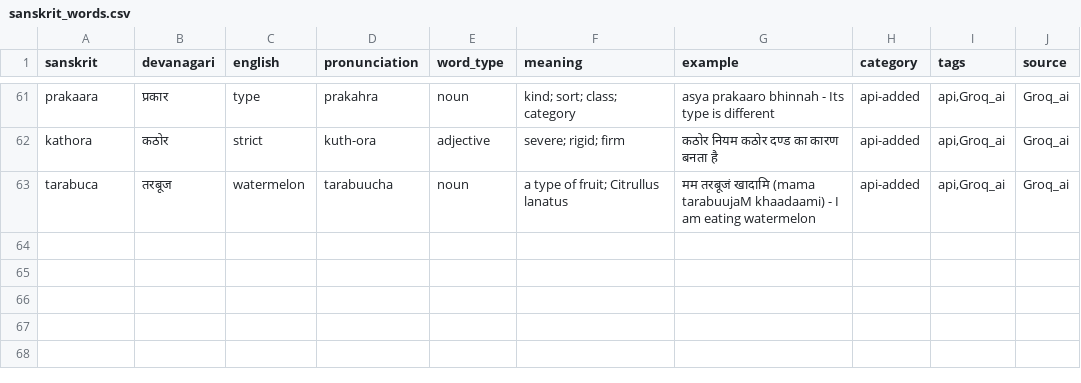
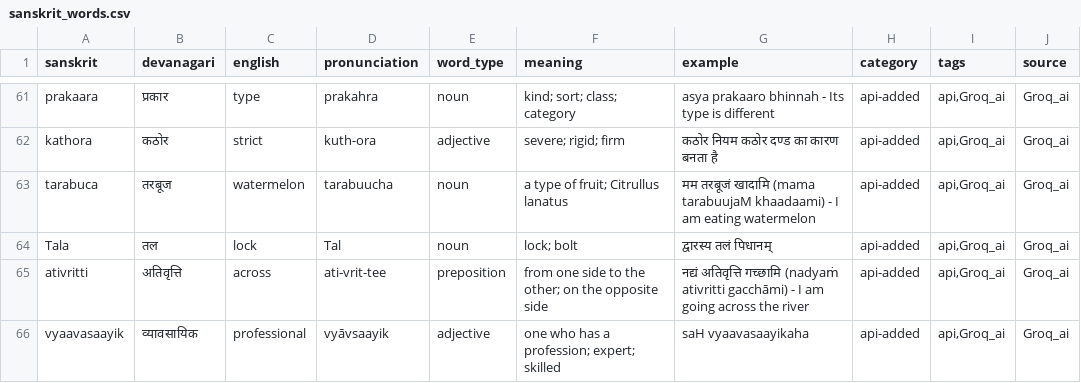
Before and after one commit to harshal8704/Sanskrit-AI-Tutor, a CSV file: backend/data/sanskrit_words.csv, drawn as a sheet; only a part is shown, gaps mark what is left out.

```diff
--- a/backend/data/sanskrit_words.csv
+++ b/backend/data/sanskrit_words.csv
@@ -63 +63,4 @@ kathora,कठोर,strict,kuth-ora,adjective,severe; rigid; firm,कठोर
 tarabuca,तरबूज,watermelon,tarabuucha,noun,a type of fruit; Citrullus lanatus,मम तरबूजं खादामि (mama tarabuujaM khaadaami) - I am eating watermelon,api-added,"api,Groq_ai",Groq_ai
+Tala,तल,lock,Tal,noun,lock; bolt,द्वारस्य तलं पिधानम्,api-added,"api,Groq_ai",Groq_ai
+ativritti,अतिवृत्ति,across,ati-vrit-tee,preposition,from one side to the other; on the opposite side,नद्यं अतिवृत्ति गच्छामि (nadyaṁ ativritti gacchāmi) - I am going across the river,api-added,"api,Groq_ai",Groq_ai
+vyaavasaayik,व्यावसायिक,professional,vyāvsaayik,adjective,one who has a profession; expert; skilled,saH vyaavasaayikaha,api-added,"api,Groq_ai",Groq_ai
```
Also changed, not shown: 12 other files.
